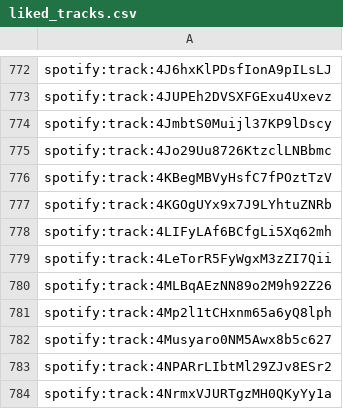
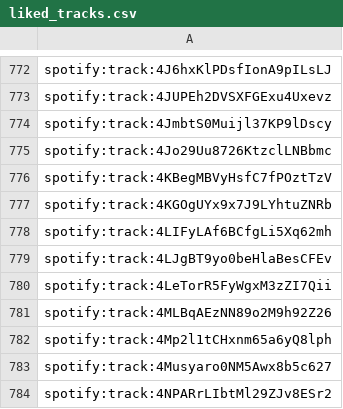
Before and after one commit to jbrown1618/spotify-stats-jbrown1618, a CSV file: data/liked_tracks.csv, drawn as a sheet; only a part is shown, gaps mark what is left out; the shorter side is filled out with more unchanged rows; the diff names each change by its address in the sheet, - before the commit and + after, or states it on an @@ line.

```diff
--- a/data/liked_tracks.csv
+++ b/data/liked_tracks.csv
+row 779: spotify:track:4LJgBT9yo0beHlaBesCFEv
```
Also changed, not shown: data/albums.csv, data/artist_genre.csv, 57 other files.
